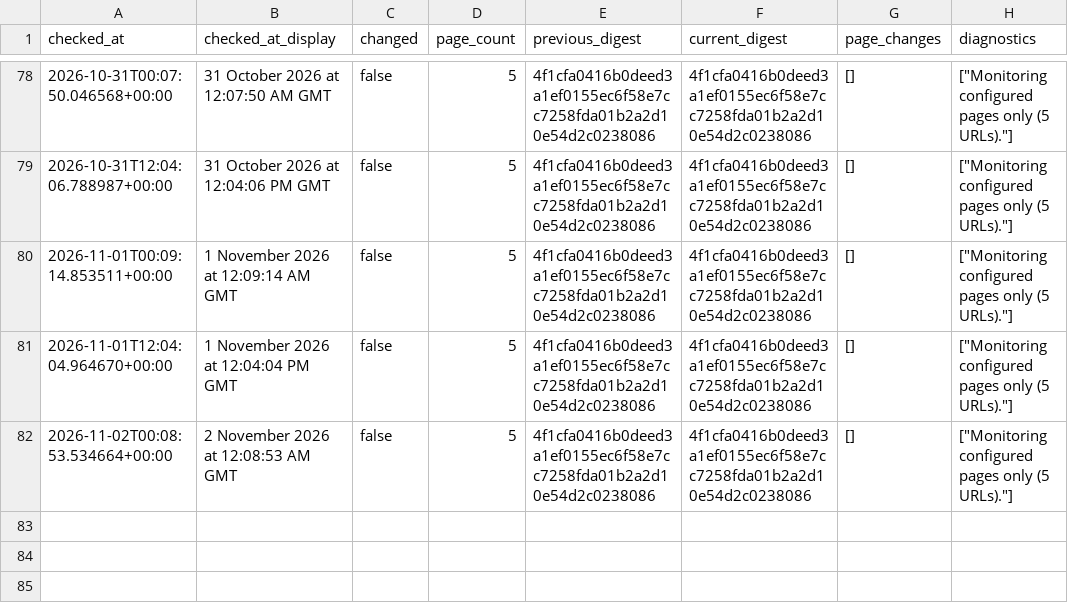
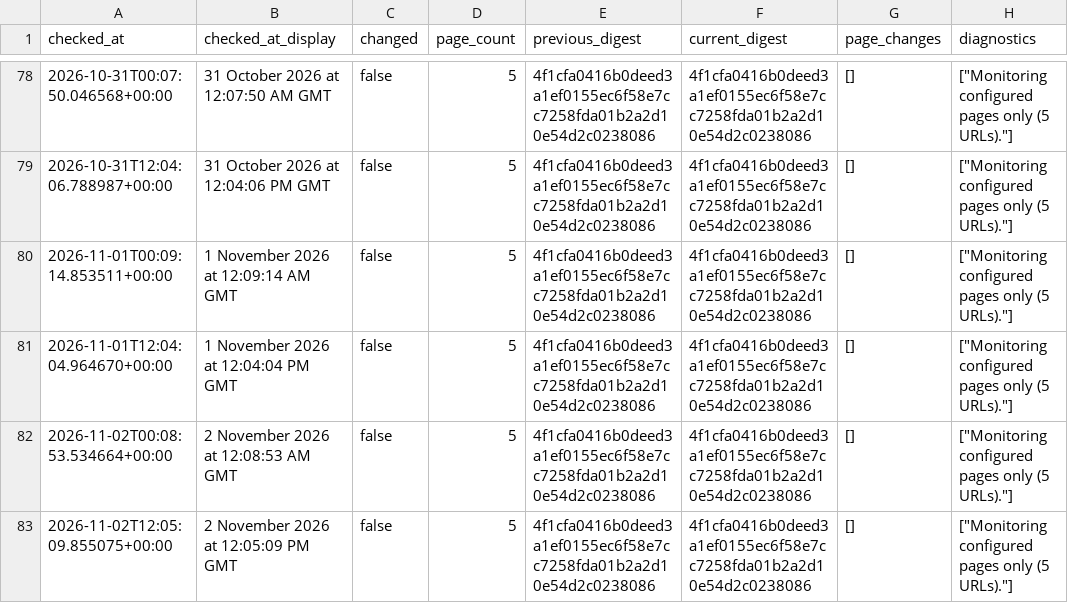
Before and after one commit to McKnightRider/CheckWebsiteUpdates, a CSV file: website/history.csv, drawn as a sheet; only a part is shown, gaps mark what is left out; the diff names each change by its address in the sheet, - before the commit and + after, or states it on an @@ line.

```diff
--- a/website/history.csv
+++ b/website/history.csv
+row 83: 2026-11-02T12:05:09.855075+00:00 | 2 November 2026 at 12:05:09 PM GMT | false | 5 | 4f1cfa0416b0deed3a1ef0155ec6f58e7cc7258fda01b2a2d10e54d2c0238086 | 4f1cfa0416b0deed3a1ef0155ec6f58e7cc7258fda01b2a2d10e54d2c0238086 | [] | ["Monitoring configured pages only (5 URLs)."]
```
Also changed, not shown: 4 other files.
